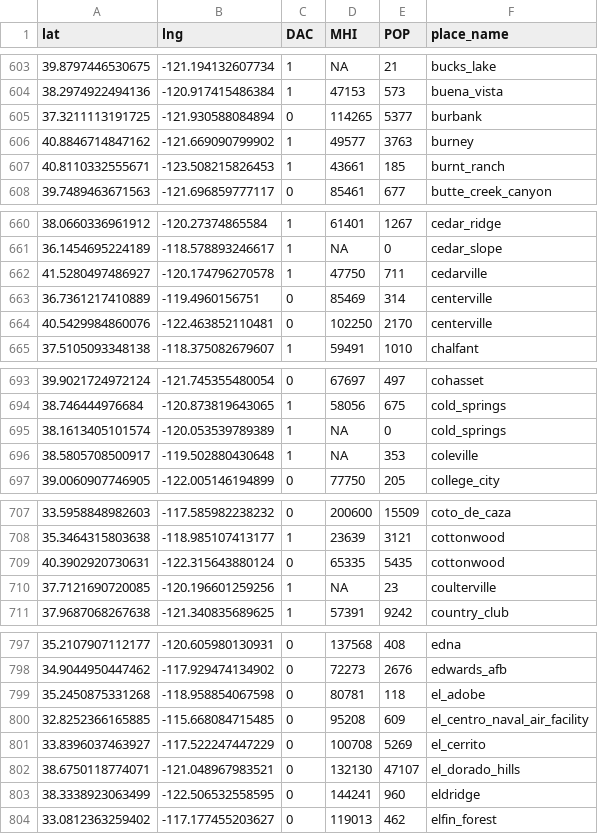
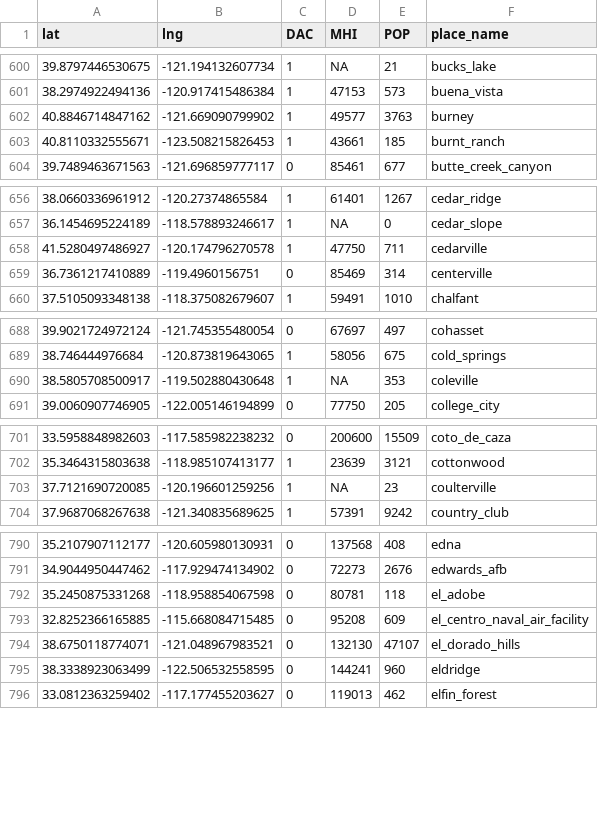
Before and after one commit to ucd-cepb/kings, a CSV file: EJ_DAC_Paper/Data/places.csv (was EJ_DAC_Paper/Data/locations.csv), drawn as a sheet; only a part is shown, gaps mark what is left out; the diff covers the shown part only; the diff names each change by its address in the sheet, - before the commit and + after, or states it on an @@ line.

```diff
--- a/EJ_DAC_Paper/Data/locations.csv
+++ b/EJ_DAC_Paper/Data/places.csv
-row 605: 37.3211113191725 | -121.930588084894 | 0 | 114265 | 5377 | burbank
-row 664: 40.5429984860076 | -122.463852110481 | 0 | 102250 | 2170 | centerville
-row 695: 38.1613405101574 | -120.053539789389 | 1 | NA | 0 | cold_springs
-row 709: 40.3902920730631 | -122.315643880124 | 0 | 65335 | 5435 | cottonwood
-row 801: 33.8396037463927 | -117.522247447229 | 0 | 100708 | 5269 | el_cerrito
```
Also changed, not shown: 19 removed rows elsewhere in this file, 8 other files.
